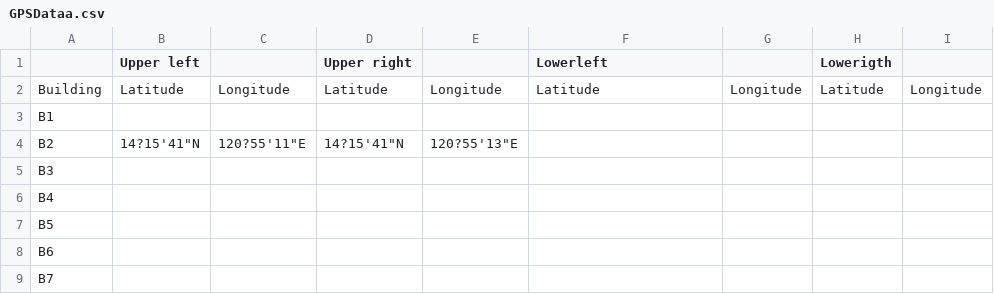
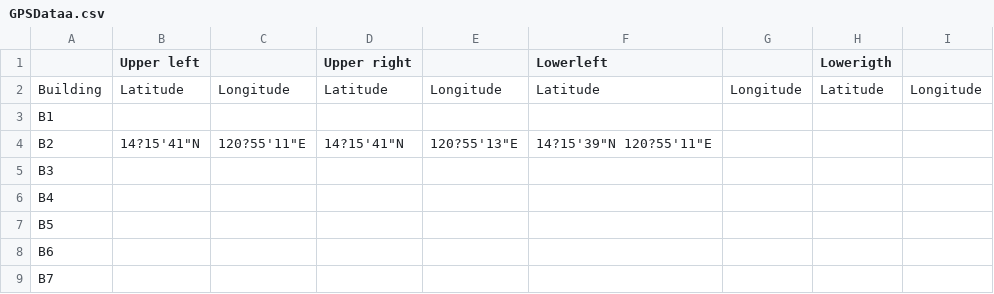
Before and after one commit to johnK014/gpsdata, a CSV file: GPSDataa.csv, drawn as a sheet.

Commit message:
Update CSV from Google Sheets

```diff
--- a/GPSDataa.csv
+++ b/GPSDataa.csv
@@ -3,3 +3,3 @@ Building,Latitude,Longitude,Latitude,Longitude,Latitude,Longitude,Latitude,Longi
 B1,,,,,,,,
-B2,14?15'41"N ,120?55'11"E,14?15'41"N ,120?55'13"E,,,,
+B2,14?15'41"N ,120?55'11"E,14?15'41"N ,120?55'13"E,14?15'39"N 120?55'11"E,,,
 B3,,,,,,,,
```
